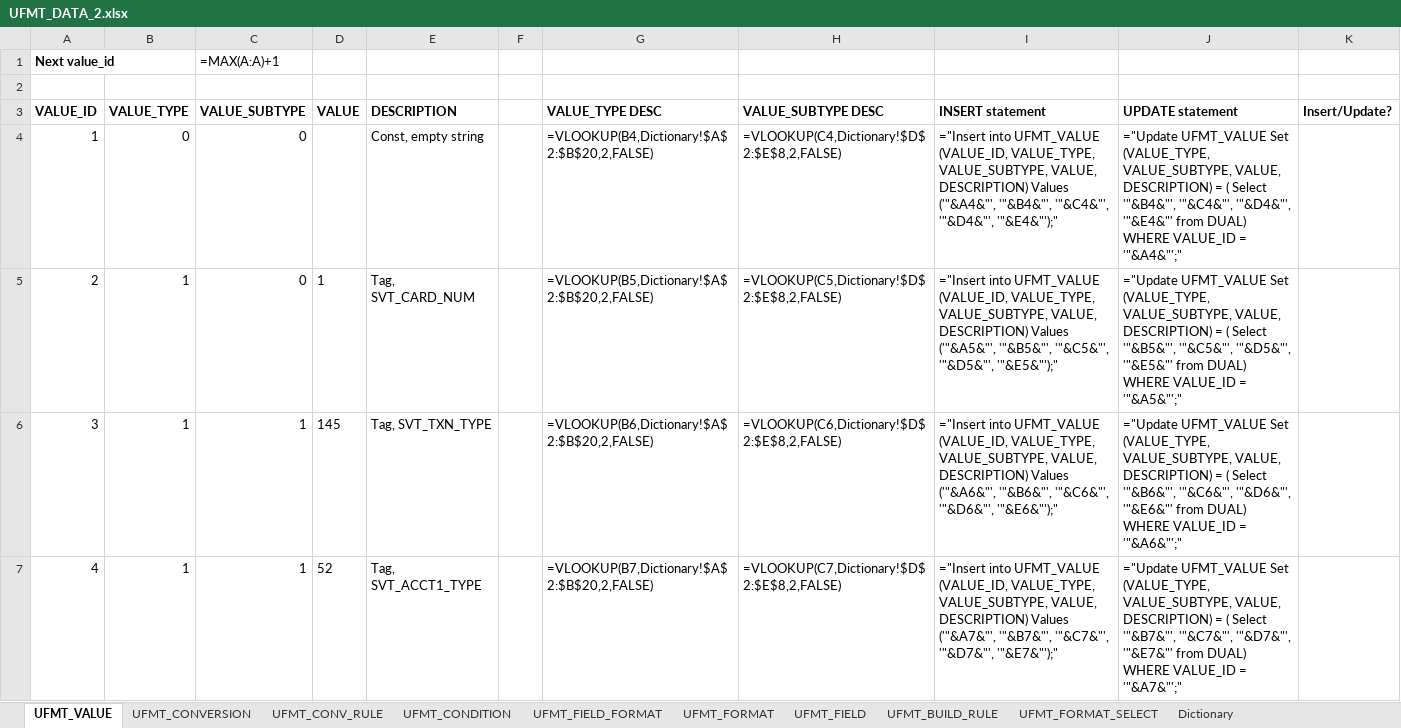
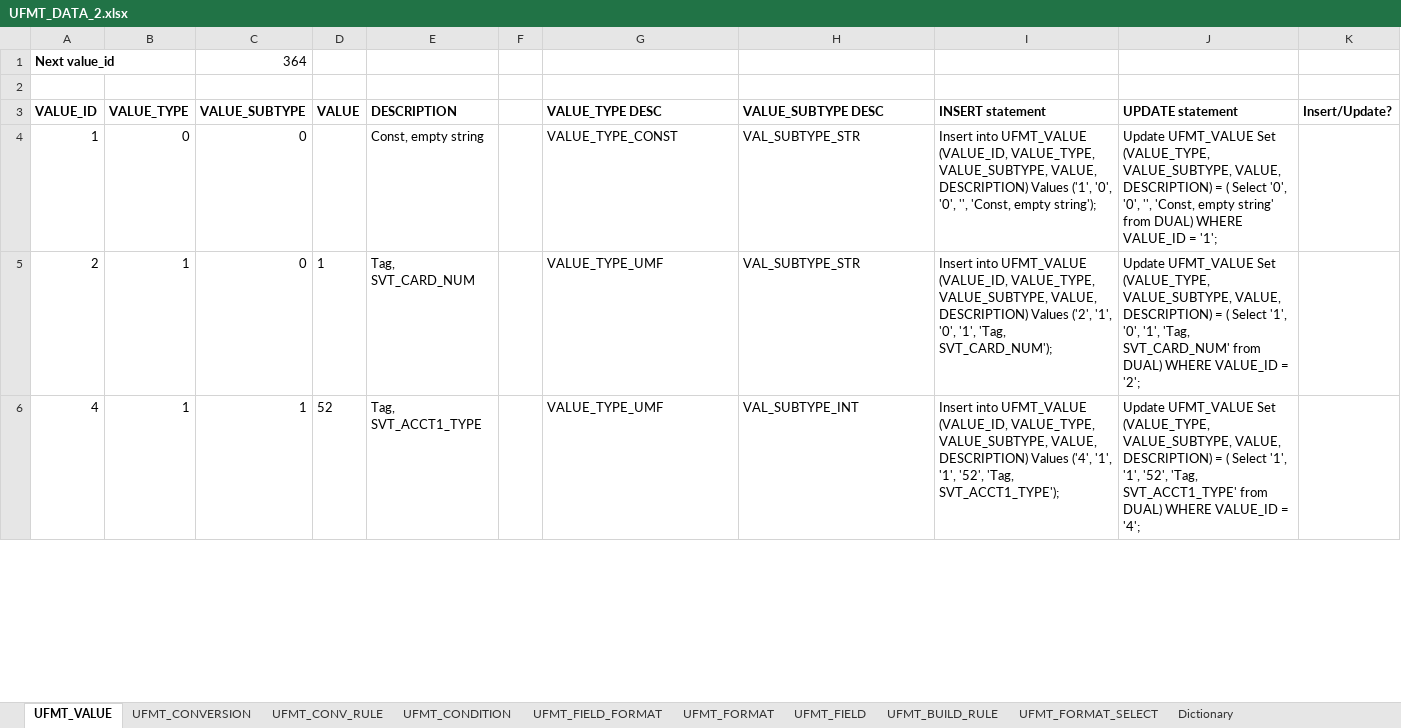
Before and after one commit to maxmiru/UFMT_processor, an Excel workbook: Data/Excel/UFMT_DATA_2.xlsx, sheet UFMT_VALUE, drawn as a sheet; only a part is shown; values as stored, in another font and other column widths than the file's, no borders; formulas without a stored value are shown as written; removed rows and columns are numbered as before the commit, all else as after; the diff covers the shown part only; the diff names each change by its address in the sheet, - before the commit and + after, or states it on an @@ line.

```diff
--- a/Data/Excel/UFMT_DATA_2.xlsx (sheet UFMT_VALUE)
+++ b/Data/Excel/UFMT_DATA_2.xlsx (sheet UFMT_VALUE)
-C1 (VALUE_SUBTYPE): =MAX(A:A)+1
+C1 (VALUE_SUBTYPE): 364
-G4 (VALUE_TYPE DESC): =VLOOKUP(B4,Dictionary!$A$2:$B$20,2,FALSE)
+G4 (VALUE_TYPE DESC): VALUE_TYPE_CONST
-H4 (VALUE_SUBTYPE DESC): =VLOOKUP(C4,Dictionary!$D$2:$E$8,2,FALSE)
+H4 (VALUE_SUBTYPE DESC): VAL_SUBTYPE_STR
-I4 (INSERT statement): ="Insert into UFMT_VALUE (VALUE_ID, VALUE_TYPE, VALUE_SUBTYPE, VALUE, DESCRIPTION) Values ('"&A4&"', '"&B4&"', '"&C4&"', '"&D4&"', '"&E4&"');"
+I4 (INSERT statement): Insert into UFMT_VALUE (VALUE_ID, VALUE_TYPE, VALUE_SUBTYPE, VALUE, DESCRIPTION) Values ('1', '0', '0', '', 'Const, empty string');
-J4 (UPDATE statement): ="Update UFMT_VALUE Set (VALUE_TYPE, VALUE_SUBTYPE, VALUE, DESCRIPTION) = ( Select '"&B4&"', '"&C4&"', '"&D4&"', '"&E4&"' from DUAL) WHERE VALUE_ID = '"&A4&"';"
+J4 (UPDATE statement): Update UFMT_VALUE Set (VALUE_TYPE, VALUE_SUBTYPE, VALUE, DESCRIPTION) = ( Select '0', '0', '', 'Const, empty string' from DUAL) WHERE VALUE_ID = '1';
-G5 (VALUE_TYPE DESC): =VLOOKUP(B5,Dictionary!$A$2:$B$20,2,FALSE)
+G5 (VALUE_TYPE DESC): VALUE_TYPE_UMF
-H5 (VALUE_SUBTYPE DESC): =VLOOKUP(C5,Dictionary!$D$2:$E$8,2,FALSE)
+H5 (VALUE_SUBTYPE DESC): VAL_SUBTYPE_STR
-I5 (INSERT statement): ="Insert into UFMT_VALUE (VALUE_ID, VALUE_TYPE, VALUE_SUBTYPE, VALUE, DESCRIPTION) Values ('"&A5&"', '"&B5&"', '"&C5&"', '"&D5&"', '"&E5&"');"
+I5 (INSERT statement): Insert into UFMT_VALUE (VALUE_ID, VALUE_TYPE, VALUE_SUBTYPE, VALUE, DESCRIPTION) Values ('2', '1', '0', '1', 'Tag, SVT_CARD_NUM');
-J5 (UPDATE statement): ="Update UFMT_VALUE Set (VALUE_TYPE, VALUE_SUBTYPE, VALUE, DESCRIPTION) = ( Select '"&B5&"', '"&C5&"', '"&D5&"', '"&E5&"' from DUAL) WHERE VALUE_ID = '"&A5&"';"
+J5 (UPDATE statement): Update UFMT_VALUE Set (VALUE_TYPE, VALUE_SUBTYPE, VALUE, DESCRIPTION) = ( Select '1', '0', '1', 'Tag, SVT_CARD_NUM' from DUAL) WHERE VALUE_ID = '2';
-row 6: 3 | 1 | 1 | 145 | Tag, SVT_TXN_TYPE |  | =VLOOKUP(B6,Dictionary!$A$2:$B$20,2,FALSE) | =VLOOKUP(C6,Dictionary!$D$2:$E$8,2,FALSE) | ="Insert into UFMT_VALUE (VALUE_ID, VALUE_TYPE, VALUE_SUBTYPE, VALUE, DESCRIPTION) Values ('"&A6&"', '"&B6&"', '"&C6&"', '"&D6&"', '"&E6&"');" | ="Update UFMT_VALUE Set (VALUE_TYPE, VALUE_SUBTYPE, VALUE, DESCRIPTION) = ( Select '"&B6&"', '"&C6&"', '"&D6&"', '"&E6&"' from DUAL) WHERE VALUE_ID = '"&A6&"';"
-G6 (VALUE_TYPE DESC): =VLOOKUP(B7,Dictionary!$A$2:$B$20,2,FALSE)
+G6 (VALUE_TYPE DESC): VALUE_TYPE_UMF
-H6 (VALUE_SUBTYPE DESC): =VLOOKUP(C7,Dictionary!$D$2:$E$8,2,FALSE)
+H6 (VALUE_SUBTYPE DESC): VAL_SUBTYPE_INT
-I6 (INSERT statement): ="Insert into UFMT_VALUE (VALUE_ID, VALUE_TYPE, VALUE_SUBTYPE, VALUE, DESCRIPTION) Values ('"&A7&"', '"&B7&"', '"&C7&"', '"&D7&"', '"&E7&"');"
+I6 (INSERT statement): Insert into UFMT_VALUE (VALUE_ID, VALUE_TYPE, VALUE_SUBTYPE, VALUE, DESCRIPTION) Values ('4', '1', '1', '52', 'Tag, SVT_ACCT1_TYPE');
-J6 (UPDATE statement): ="Update UFMT_VALUE Set (VALUE_TYPE, VALUE_SUBTYPE, VALUE, DESCRIPTION) = ( Select '"&B7&"', '"&C7&"', '"&D7&"', '"&E7&"' from DUAL) WHERE VALUE_ID = '"&A7&"';"
+J6 (UPDATE statement): Update UFMT_VALUE Set (VALUE_TYPE, VALUE_SUBTYPE, VALUE, DESCRIPTION) = ( Select '1', '1', '52', 'Tag, SVT_ACCT1_TYPE' from DUAL) WHERE VALUE_ID = '4';
```
Also changed, not shown: 1 added row and 1238 edited cells elsewhere in this sheet, sheet UFMT_CONV_RULE, sheet UFMT_BUILD_RULE, sheet UFMT_FIELD, sheet UFMT_FORMAT_SELECT, sheet UFMT_CONVERSION, sheet UFMT_CONDITION, 2 more sheets, 3 other files.
